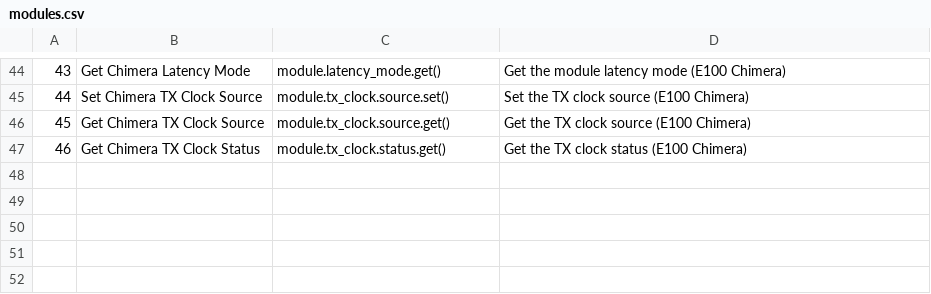
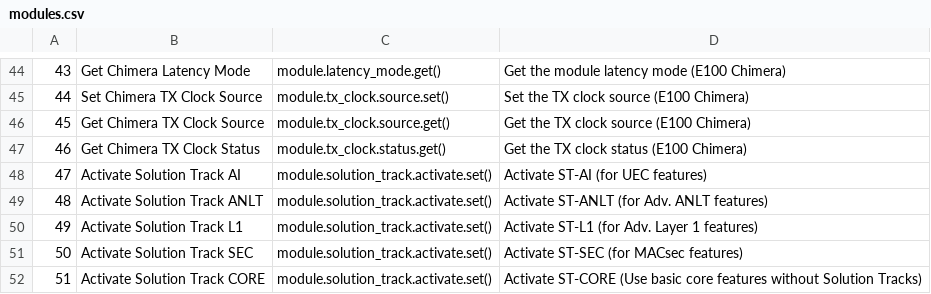
Before and after one commit to xenanetworks/tdl-xoa-driver, a CSV file: docs/source/api_ref/hli/modules/modules.csv, drawn as a sheet; only a part is shown, gaps mark what is left out.

```diff
--- a/docs/source/api_ref/hli/modules/modules.csv
+++ b/docs/source/api_ref/hli/modules/modules.csv
@@ -47 +47,6 @@
 "46","Get Chimera TX Clock Status","module.tx_clock.status.get()","Get the TX clock status (E100 Chimera)"
+"47","Activate Solution Track AI","module.solution_track.activate.set()","Activate ST-AI (for UEC features)"
+"48","Activate Solution Track ANLT","module.solution_track.activate.set()","Activate ST-ANLT (for Adv. ANLT features)"
+"49","Activate Solution Track L1","module.solution_track.activate.set()","Activate ST-L1 (for Adv. Layer 1 features)"
+"50","Activate Solution Track SEC","module.solution_track.activate.set()","Activate ST-SEC (for MACsec features)"
+"51","Activate Solution Track CORE","module.solution_track.activate.set()","Activate ST-CORE (Use basic core features without Solution Tracks)"
```
Also changed, not shown: 3 other files.
